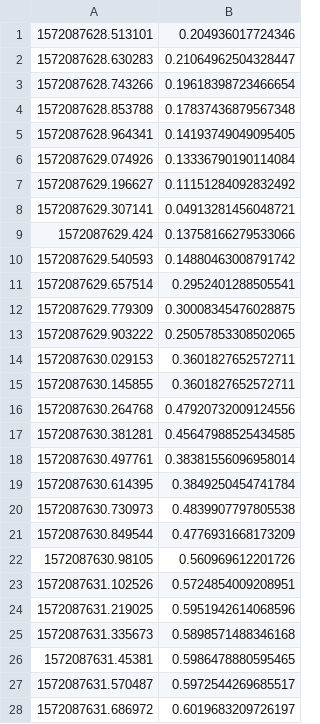
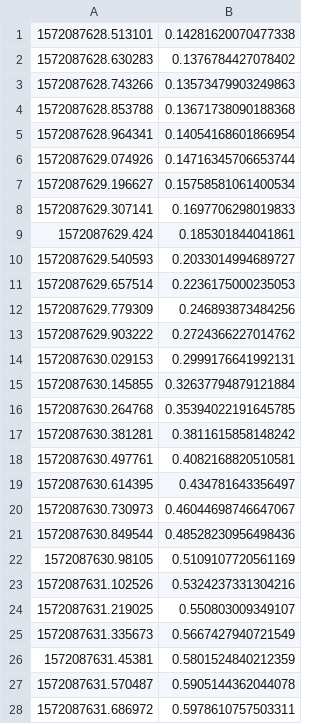
Before and after one commit to jphacks/TK_1913, a CSV file: server/normalized_data/b8:27:eb:a9:5e:971572087628.513101.csv, drawn as a sheet; only a part is shown; the diff covers the shown part only.

```diff
--- a/server/normalized_data/b8:27:eb:a9:5e:971572087628.513101.csv
+++ b/server/normalized_data/b8:27:eb:a9:5e:971572087628.513101.csv
@@ -1,28 +1,28 @@
-1572087628.513101,0.204936017724346
-1572087628.630283,0.21064962504328447
-1572087628.743266,0.19618398723466654
-1572087628.853788,0.17837436879567348
-1572087628.964341,0.14193749049095405
-1572087629.074926,0.13336790190114084
-1572087629.196627,0.11151284092832492
-1572087629.307141,0.04913281456048721
-1572087629.424,0.13758166279533066
-1572087629.540593,0.14880463008791742
-1572087629.657514,0.2952401288505541
-1572087629.779309,0.30008345476028875
-1572087629.903222,0.25057853308502065
-1572087630.029153,0.3601827652572711
-1572087630.145855,0.3601827652572711
-1572087630.264768,0.47920732009124556
-1572087630.381281,0.45647988525434585
-1572087630.497761,0.38381556096958014
-1572087630.614395,0.3849250454741784
-1572087630.730973,0.4839907797805538
-1572087630.849544,0.4776931668173209
-1572087630.98105,0.560969612201726
-1572087631.102526,0.5724854009208951
-1572087631.219025,0.5951942614068596
-1572087631.335673,0.5898571488346168
-1572087631.45381,0.5986478880595465
-1572087631.570487,0.5972544269685517
-1572087631.686972,0.6019683209726197
+1572087628.513101,0.14281620070477338
+1572087628.630283,0.1376784427078402
+1572087628.743266,0.13573479903249863
+1572087628.853788,0.13671738090188368
+1572087628.964341,0.14054168601866954
+1572087629.074926,0.14716345706653744
+1572087629.196627,0.15758581061400534
+1572087629.307141,0.1697706298019833
+1572087629.424,0.185301844041861
+1572087629.540593,0.2033014994689727
+1572087629.657514,0.2236175000235053
+1572087629.779309,0.246893873484256
+1572087629.903222,0.2724366227014762
+1572087630.029153,0.2999176641992131
+1572087630.145855,0.32637794879121884
+1572087630.264768,0.35394022191645785
+1572087630.381281,0.3811615858148242
+1572087630.497761,0.4082168820510581
+1572087630.614395,0.434781643356497
+1572087630.730973,0.46044698746647067
+1572087630.849544,0.48528230956498436
+1572087630.98105,0.5109107720561169
+1572087631.102526,0.5324237331304216
+1572087631.219025,0.550803009349107
+1572087631.335673,0.5667427940721549
+1572087631.45381,0.5801524840212359
+1572087631.570487,0.5905144362044078
+1572087631.686972,0.5978610757503311
```
Also changed, not shown: 21 edited cells elsewhere in this file, server/normalized_data/b8:27:eb:a9:5e:971572089170.487005.csv, 3 other files.
